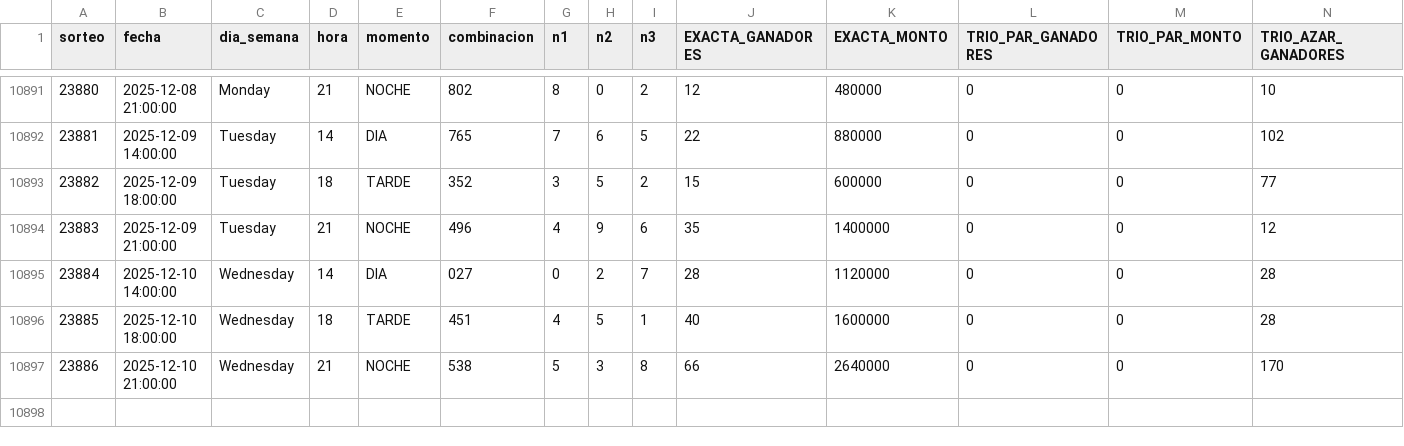
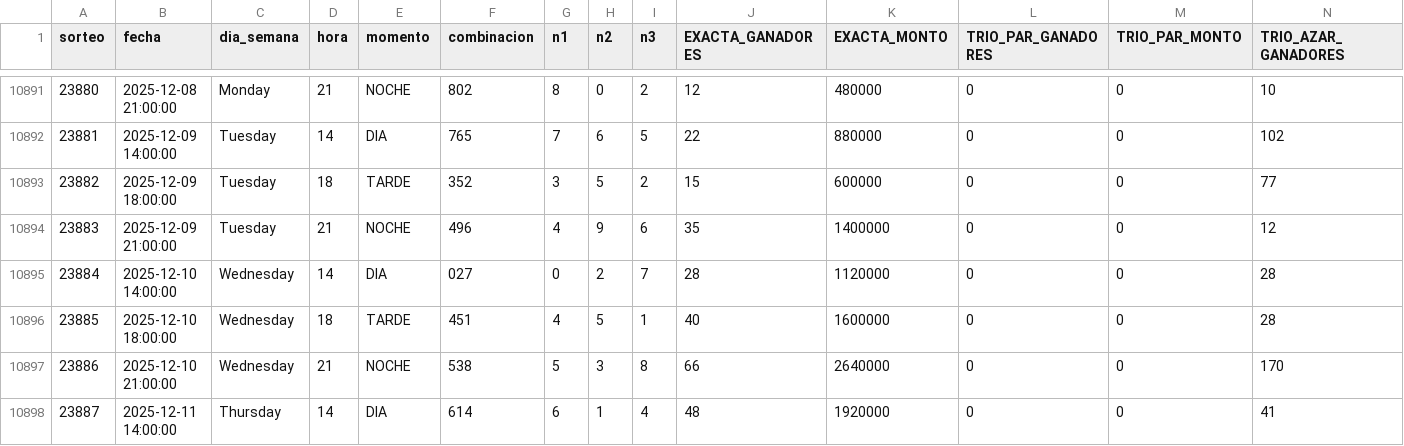
Before and after one commit to GaboAzorin/loto-2025, a CSV file: data/LOTO3_MAESTRO.csv, drawn as a sheet; only a part is shown, gaps mark what is left out; rows hold the shown columns only; the diff names each change by its address in the sheet, - before the commit and + after, or states it on an @@ line.

Commit message:
Loto 3 y Loto 4 - 14:31 horas

```diff
--- a/data/LOTO3_MAESTRO.csv
+++ b/data/LOTO3_MAESTRO.csv
+row 10898: 23887 | 2025-12-11 14:00:00 | Thursday | 14 | DIA | 614 | 6 | 1 | 4 | 48 | 1920000 | 0 | 0 | 41
```
Also changed, not shown: data/LOTO4_MAESTRO.csv.
